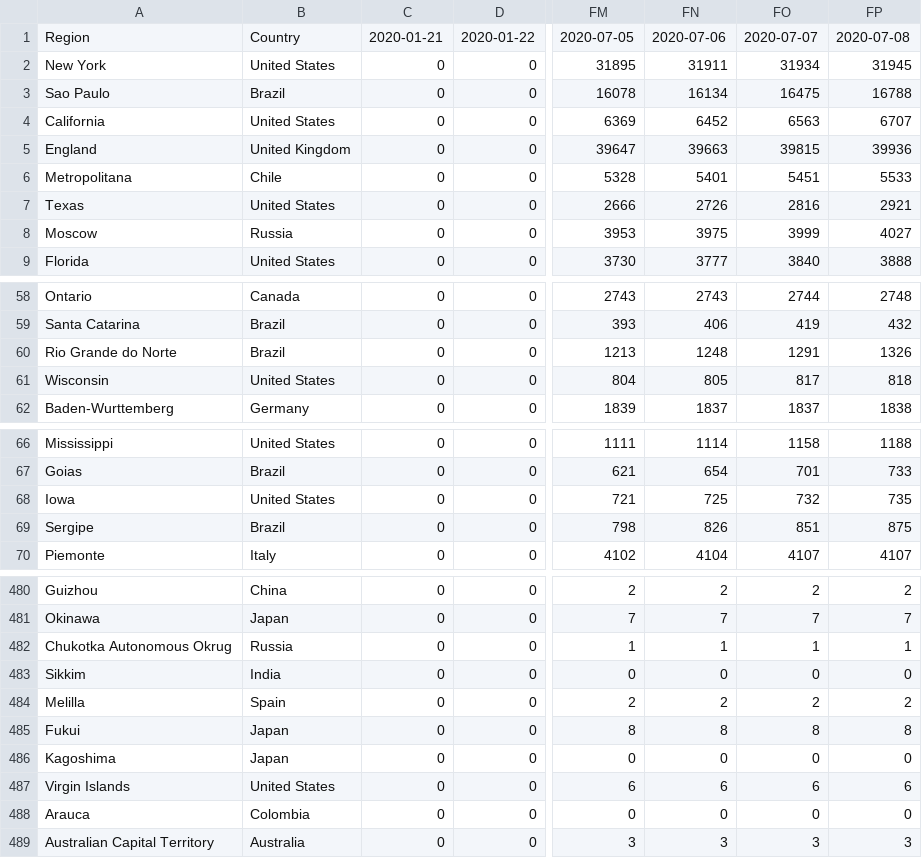
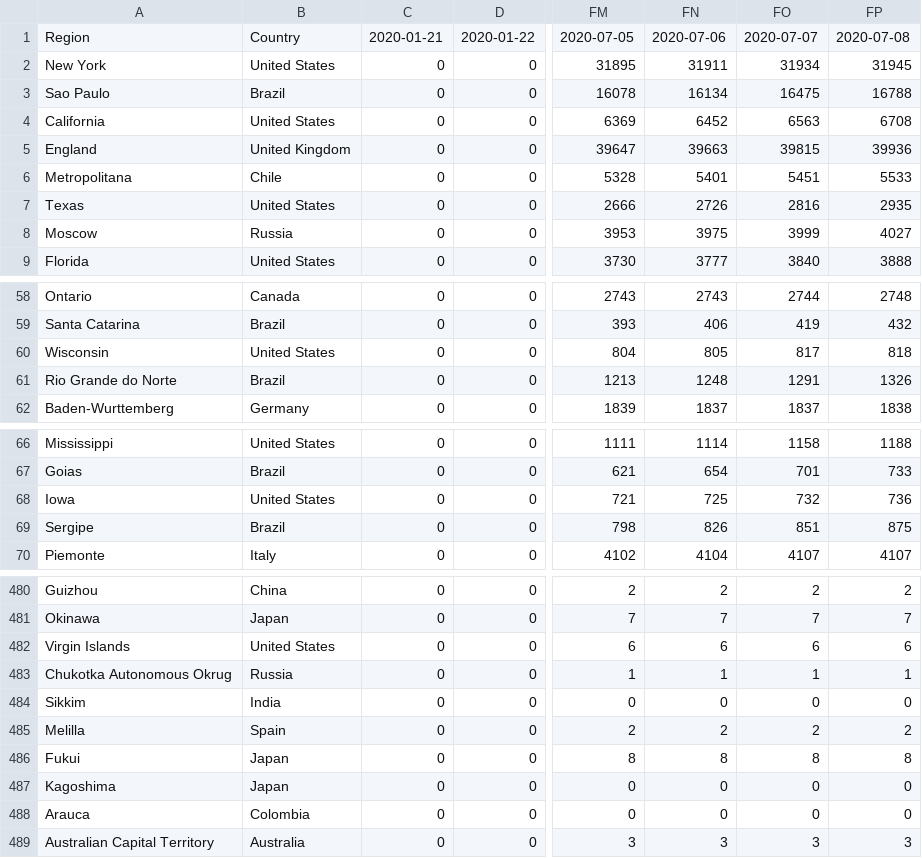
Before and after one commit to coviddata/coviddata, a CSV file: docs/v1/regions/deaths.csv, drawn as a sheet; only a part is shown, gaps mark what is left out; the diff names each change by its address in the sheet, - before the commit and + after, or states it on an @@ line.

```diff
--- a/docs/v1/regions/deaths.csv
+++ b/docs/v1/regions/deaths.csv
-FP4: 6707
+FP4: 6708
-FP7: 2921
+FP7: 2935
@@ row 61 moved to row 60: Wisconsin @@
-FP68: 735
+FP68: 736
@@ row 487 moved to row 482: Virgin Islands @@
```
Also changed, not shown: data/sources/ny_times/us-states.csv, docs/v1/regions/cases.csv, 8 other files.
